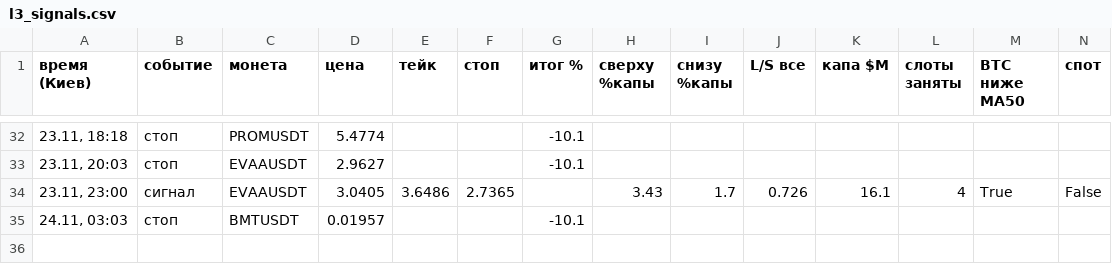
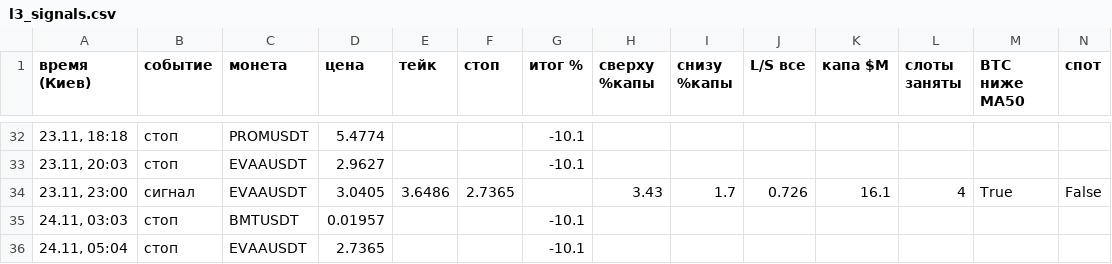
Before and after one commit to HelaPataki/delta-bot, a CSV file: l3_signals.csv, drawn as a sheet; only a part is shown, gaps mark what is left out; rows hold the shown columns only; the diff names each change by its address in the sheet, - before the commit and + after, or states it on an @@ line.

Commit message:
l3: state (полная проверка)

```diff
--- a/l3_signals.csv
+++ b/l3_signals.csv
+row 36: 24.11, 05:04 | стоп | EVAAUSDT | 2.7365 |  |  | -10.1
```
Also changed, not shown: 1 other file.
